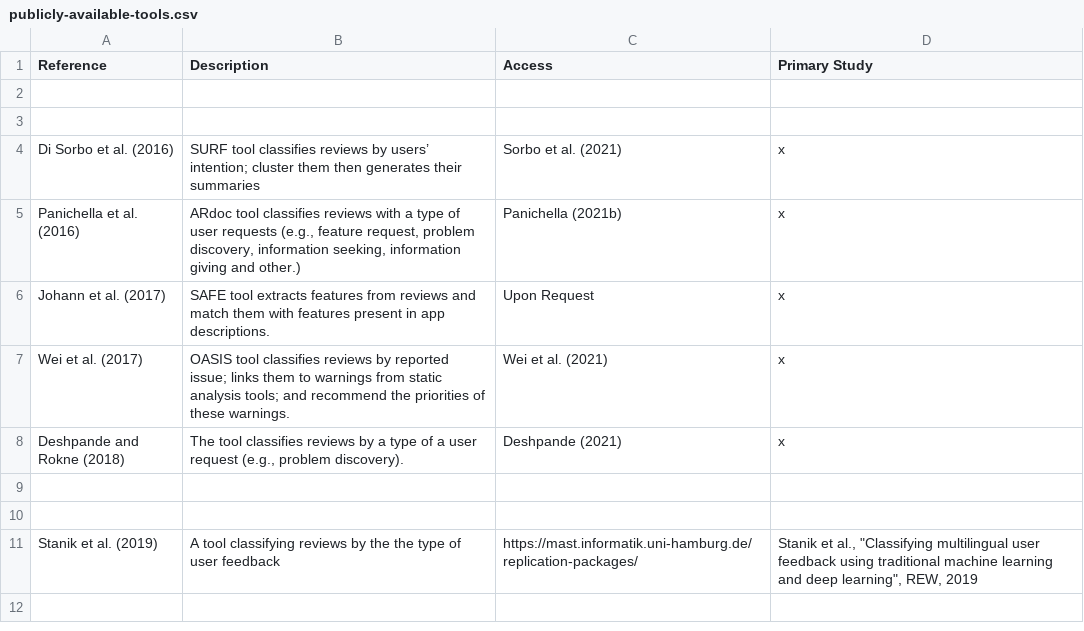
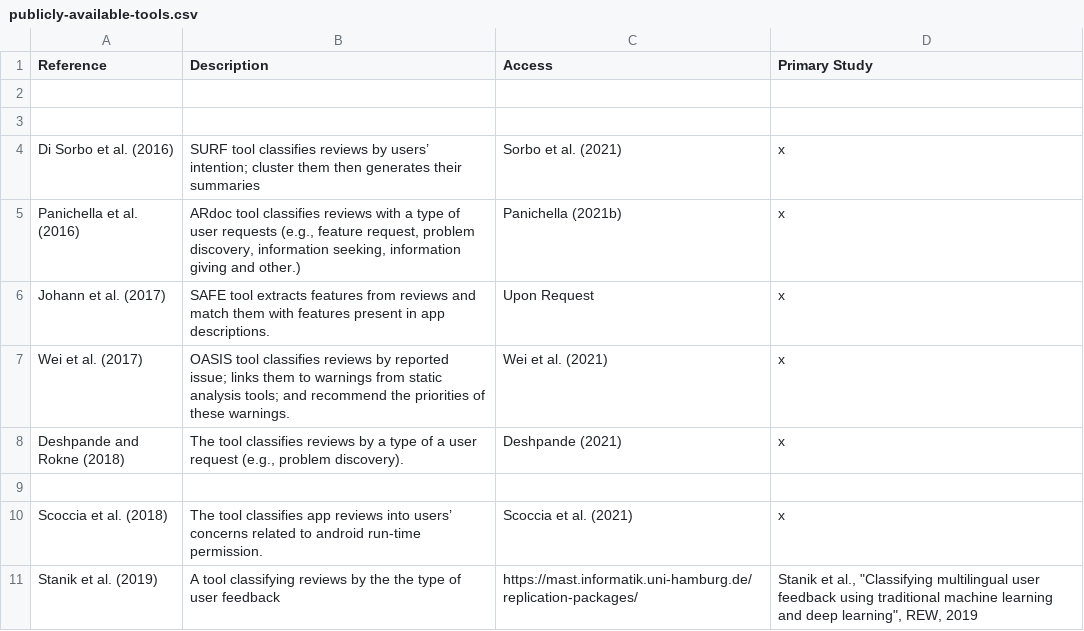
Before and after one commit to jsdabrowski/SLR-SE, a CSV file: publicly-available-tools.csv, drawn as a sheet.

Commit message:
Update publicly-available-tools.csv

```diff
--- a/publicly-available-tools.csv
+++ b/publicly-available-tools.csv
@@ -9,3 +9,3 @@ Deshpande and Rokne (2018), "The tool classifies reviews by a type of a user req
 
-
+Scoccia et al. (2018), The tool classifies app reviews into users’ concerns related to android run-time permission., Scoccia et al. (2021), x
 Stanik et al. (2019), A tool classifying reviews by the the type of user feedback, https://mast.informatik.uni-hamburg.de/replication-packages/, "Stanik et al., ""Classifying multilingual user feedback using traditional machine learning and deep learning"", REW, 2019"
```
